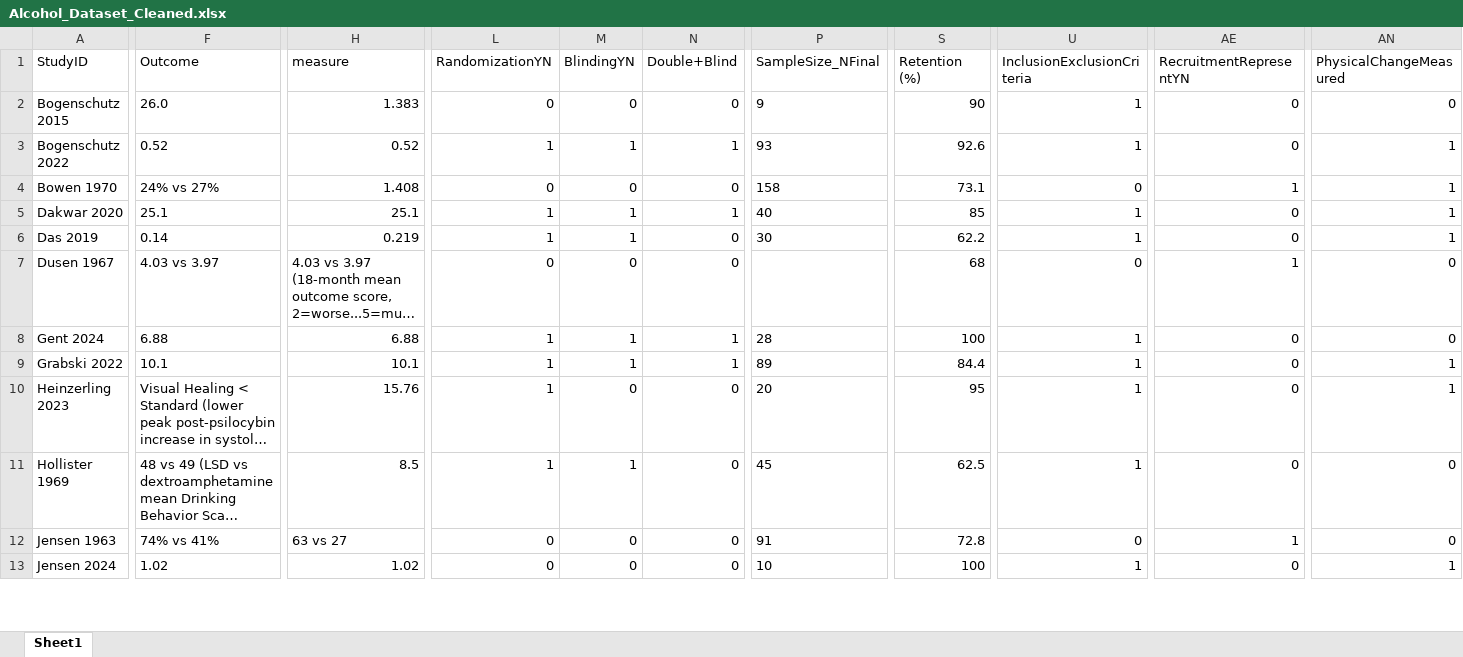
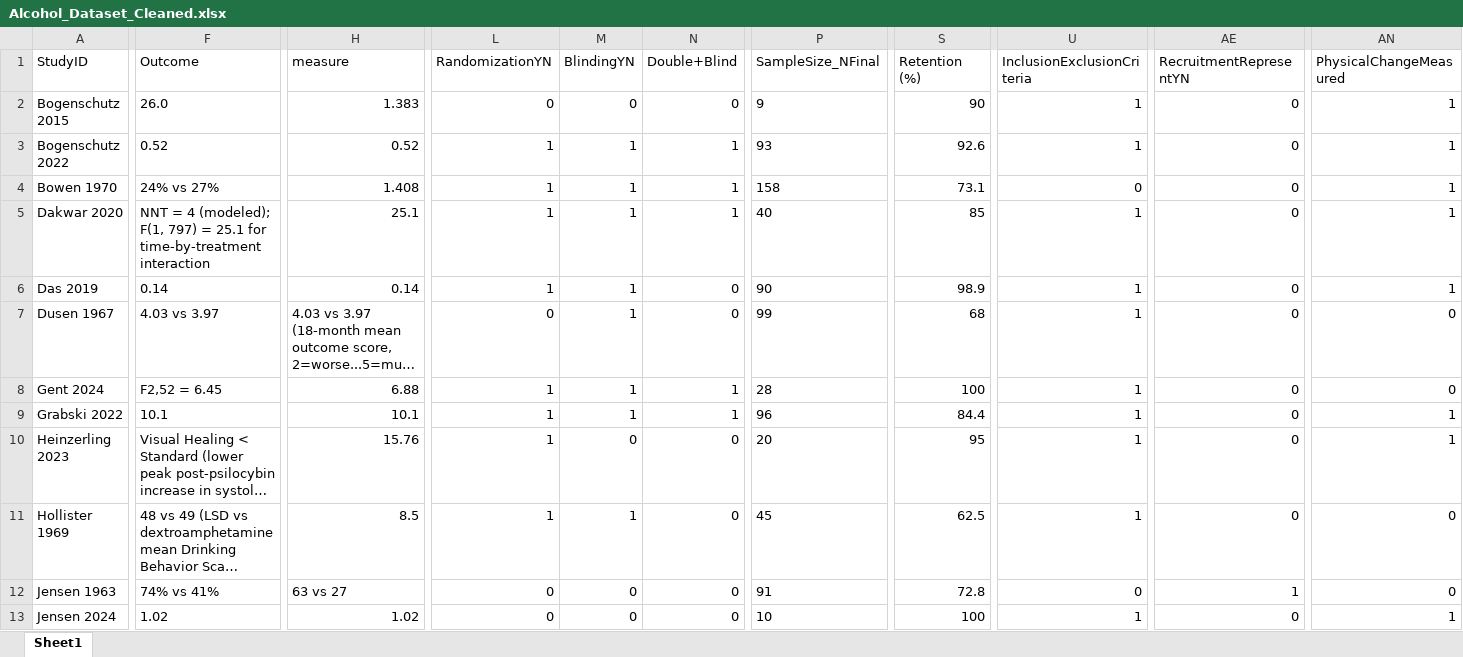
Before and after one commit to jeanvelezdata/USPSTF_preventative_psychedelics, an Excel workbook: data/Alcohol_Dataset_Cleaned.xlsx, sheet Sheet1, drawn as a sheet; only a part is shown, gaps mark what is left out; long unchanged cells end in …; values as stored, in another font and other column widths than the file's, no borders; the diff covers the shown part only; the diff names each change by its address in the sheet, - before the commit and + after, or states it on an @@ line.

```diff
--- a/data/Alcohol_Dataset_Cleaned.xlsx (sheet Sheet1)
+++ b/data/Alcohol_Dataset_Cleaned.xlsx (sheet Sheet1)
-AN2 (PhysicalChangeMeasured): 0
+AN2 (PhysicalChangeMeasured): 1
-L4 (RandomizationYN): 0
+L4 (RandomizationYN): 1
-M4 (BlindingYN): 0
+M4 (BlindingYN): 1
-N4 (Double+Blind): 0
+N4 (Double+Blind): 1
-AE4 (RecruitmentRepresentYN): 1
+AE4 (RecruitmentRepresentYN): 0
-F5 (Outcome): 25.1
+F5 (Outcome): NNT = 4 (modeled); F(1, 797) = 25.1 for time-by-treatment interaction
-H6 (measure): 0.219
+H6 (measure): 0.14
-P6 (SampleSize_NFinal): 30
+P6 (SampleSize_NFinal): 90
-S6 (Retention (%)): 62.2
+S6 (Retention (%)): 98.9
-M7 (BlindingYN): 0
+M7 (BlindingYN): 1
-P7 (SampleSize_NFinal): (empty)
+P7 (SampleSize_NFinal): 99
-U7 (InclusionExclusionCriteria): 0
+U7 (InclusionExclusionCriteria): 1
-AE7 (RecruitmentRepresentYN): 1
+AE7 (RecruitmentRepresentYN): 0
-F8 (Outcome): 6.88
+F8 (Outcome): F2,52 = 6.45
-P9 (SampleSize_NFinal): 89
+P9 (SampleSize_NFinal): 96
```
Also changed, not shown: 34 edited cells elsewhere in this sheet, clinical_trials/outputs/clinical_master.xlsx, data/Opioid_Dataset_Cleaned.xlsx, 29 other files.
